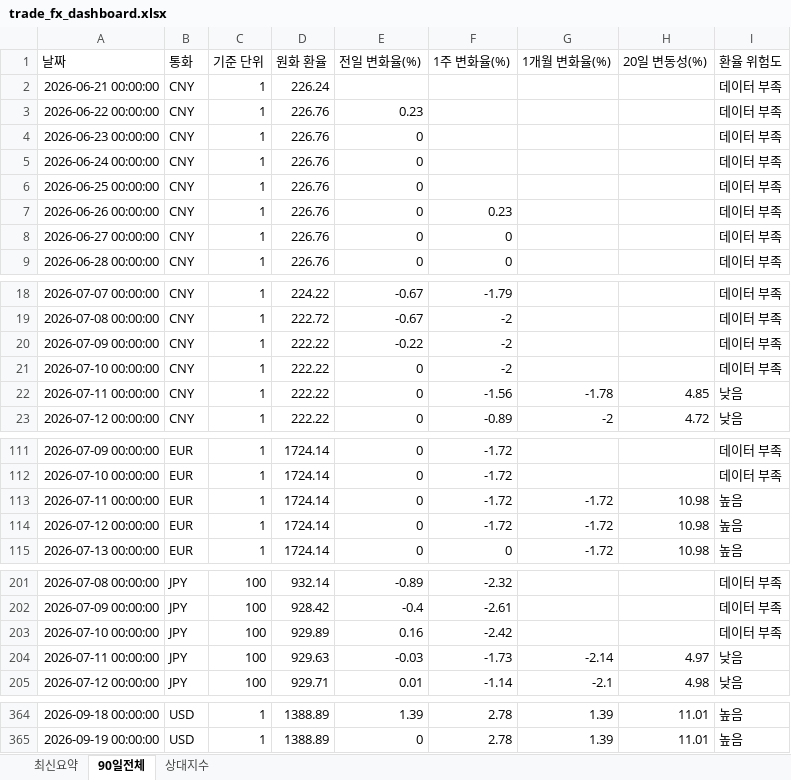
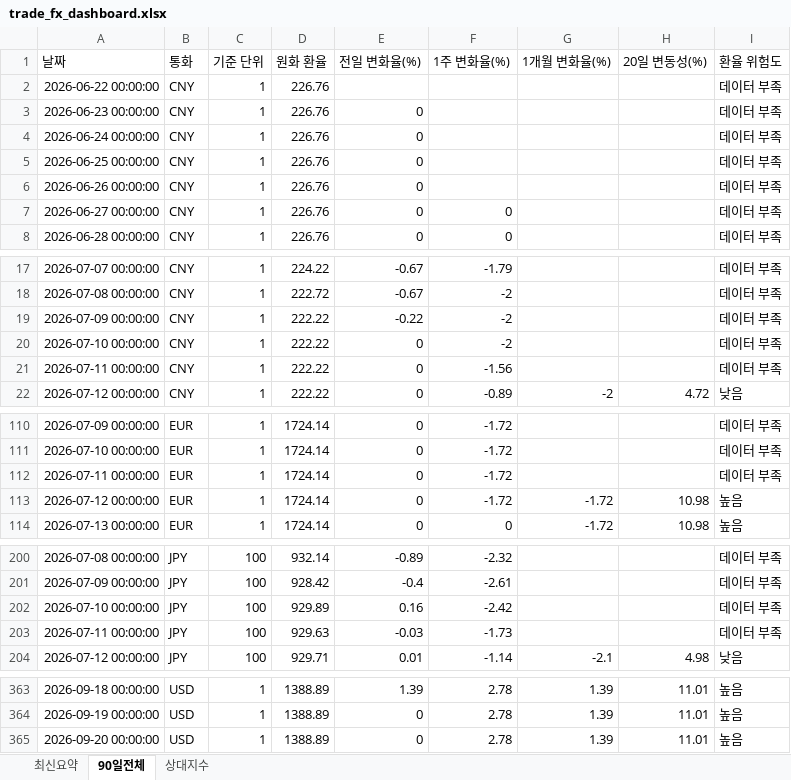
Before and after one commit to wnsdnjs867-svg/4-, an Excel workbook: trade_fx_dashboard.xlsx, sheet 90일전체, drawn as a sheet; only a part is shown, gaps mark what is left out; values as stored, in another font and other column widths than the file's, no borders; removed rows and columns are numbered as before the commit, all else as after; the diff covers the shown part only; the diff names each change by its address in the sheet, - before the commit and + after, or states it on an @@ line.

```diff
--- a/trade_fx_dashboard.xlsx (sheet 90일전체)
+++ b/trade_fx_dashboard.xlsx (sheet 90일전체)
-row 2: 2026-06-21 00:00:00 | CNY | 1 | 226.24 |  |  |  |  | 데이터 부족
-E2 (전일 변화율(%)): 0.23
+E2 (전일 변화율(%)): (empty)
-F6 (1주 변화율(%)): 0.23
+F6 (1주 변화율(%)): (empty)
-G21 (1개월 변화율(%)): -1.78
+G21 (1개월 변화율(%)): (empty)
-H21 (20일 변동성(%)): 4.85
+H21 (20일 변동성(%)): (empty)
-I21 (환율 위험도): 낮음
+I21 (환율 위험도): 데이터 부족
-G112 (1개월 변화율(%)): -1.72
+G112 (1개월 변화율(%)): (empty)
-H112 (20일 변동성(%)): 10.98
+H112 (20일 변동성(%)): (empty)
-I112 (환율 위험도): 높음
+I112 (환율 위험도): 데이터 부족
-G203 (1개월 변화율(%)): -2.14
+G203 (1개월 변화율(%)): (empty)
-H203 (20일 변동성(%)): 4.97
+H203 (20일 변동성(%)): (empty)
-I203 (환율 위험도): 낮음
+I203 (환율 위험도): 데이터 부족
+row 365: 2026-09-20 00:00:00 | USD | 1 | 1388.89 | 0 | 2.78 | 1.39 | 11.01 | 높음
```
Also changed, not shown: 3 added rows, 3 removed rows and 14 edited cells elsewhere in this sheet, sheet 상대지수, sheet 최신요약, 1 other file.
